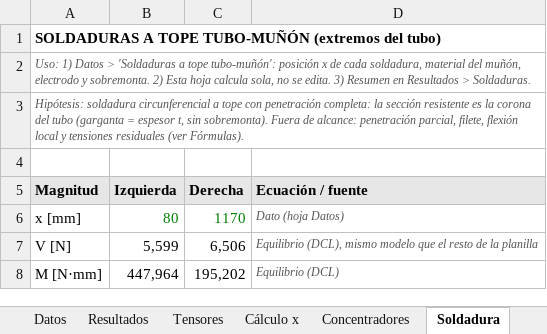
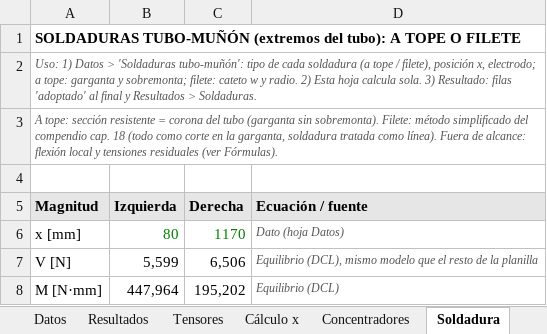
Before and after one commit to matiasacc/Rullo_PSV, an Excel workbook: planilla/Rullo_PSV_estatico_fatiga.xlsx, sheet Soldadura, drawn as a sheet; only a part is shown; values as stored, in another font and other column widths than the file's, no borders; the diff covers the shown part only; the diff names each change by its address in the sheet, - before the commit and + after, or states it on an @@ line.

```diff
--- a/planilla/Rullo_PSV_estatico_fatiga.xlsx (sheet Soldadura)
+++ b/planilla/Rullo_PSV_estatico_fatiga.xlsx (sheet Soldadura)
-A1 (Magnitud): SOLDADURAS A TOPE TUBO-MUÑÓN (extremos del tubo)
+A1 (Magnitud): SOLDADURAS TUBO-MUÑÓN (extremos del tubo): A TOPE O FILETE
-A2 (Magnitud): …> 'Soldaduras a tope tubo-muñón': posición x de cada soldadura, material del muñón, electrodo y sobremonta. 2) Esta hoja calcula sola, no se edita. 3) Resumen en Resultados >…
+A2 (Magnitud): …> 'Soldaduras tubo-muñón': tipo de cada soldadura (a tope / filete), posición x, electrodo; a tope: garganta y sobremonta; filete: cateto w y radio. 2) Esta hoja calcula sola. 3) Resultado: filas 'adoptado' al final y Resultados >…
-A3 (Magnitud): Hipótesis: soldadura circunferencial a tope con penetración completa: la sección resistente es la corona del tubo (garganta = espesor t, sin sobremonta). Fuera de alcance: penetración parcial, filete, flexión local…
+A3 (Magnitud): A tope: sección resistente = corona del tubo (garganta sin sobremonta). Filete: método simplificado del compendio cap. 18 (todo como corte en la garganta, soldadura tratada como línea). Fuera de alcance: flexión local…
```
Also changed, not shown: 36 added rows elsewhere in this sheet, sheet Datos, sheet Fórmulas, sheet Resultados, formulas that keep their value, charts or pictures, 3 other files.
